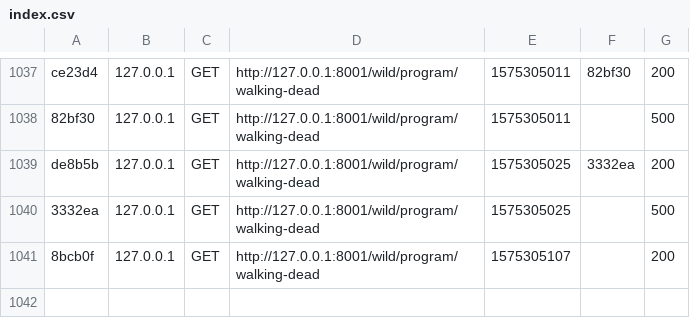
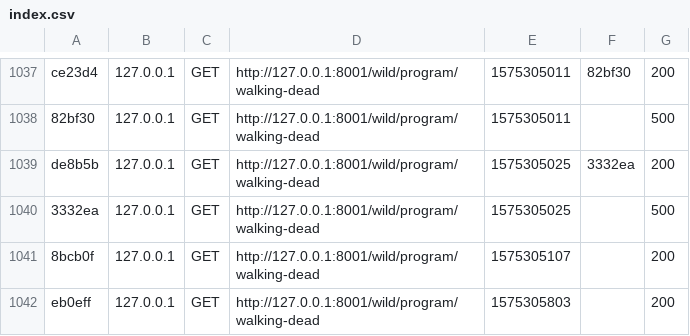
Before and after one commit to eikyuu/WildSeries, a CSV file: var/cache/dev/profiler/index.csv, drawn as a sheet; only a part is shown, gaps mark what is left out; the diff names each change by its address in the sheet, - before the commit and + after, or states it on an @@ line.

```diff
--- a/var/cache/dev/profiler/index.csv
+++ b/var/cache/dev/profiler/index.csv
+row 1042: eb0eff | 127.0.0.1 | GET | http://127.0.0.1:8001/wild/program/walking-dead | 1575305803 |  | 200
```
Also changed, not shown: 3 other files.
